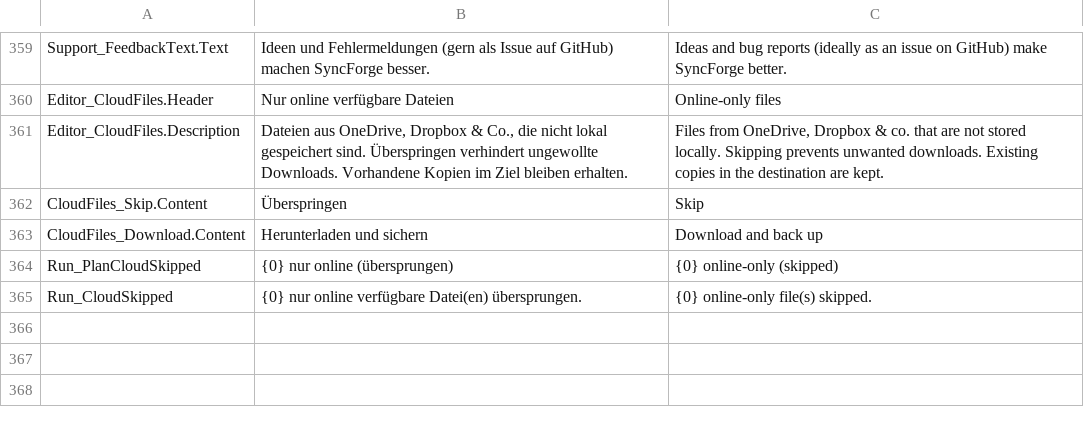
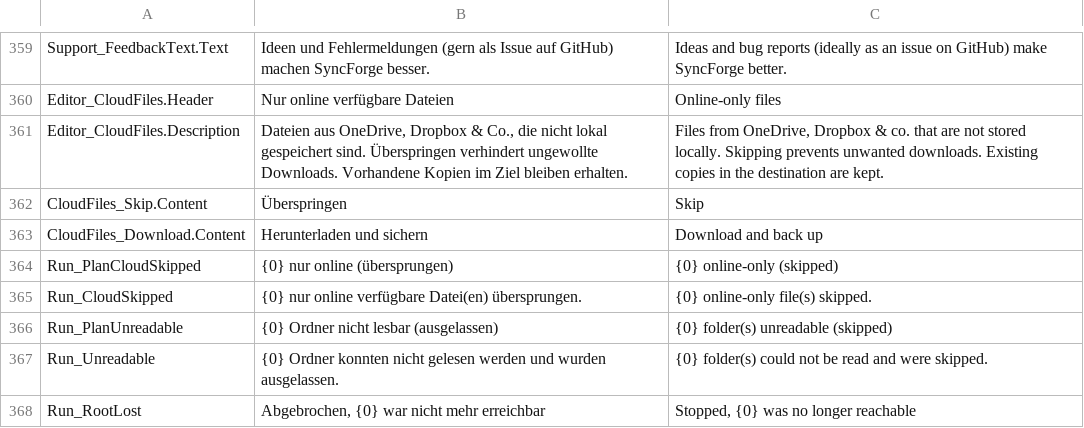
Before and after one commit to RNYSVRN/SyncForge, a CSV file: tools/strings.csv, drawn as a sheet; only a part is shown, gaps mark what is left out; the diff names each change by its address in the sheet, - before the commit and + after, or states it on an @@ line.

```diff
--- a/tools/strings.csv
+++ b/tools/strings.csv
+row 366: Run_PlanUnreadable | {0} Ordner nicht lesbar (ausgelassen) | {0} folder(s) unreadable (skipped)
+row 367: Run_Unreadable | {0} Ordner konnten nicht gelesen werden und wurden ausgelassen. | {0} folder(s) could not be read and were skipped.
+row 368: Run_RootLost | Abgebrochen, {0} war nicht mehr erreichbar | Stopped, {0} was no longer reachable
```
Also changed, not shown: 15 other files.
